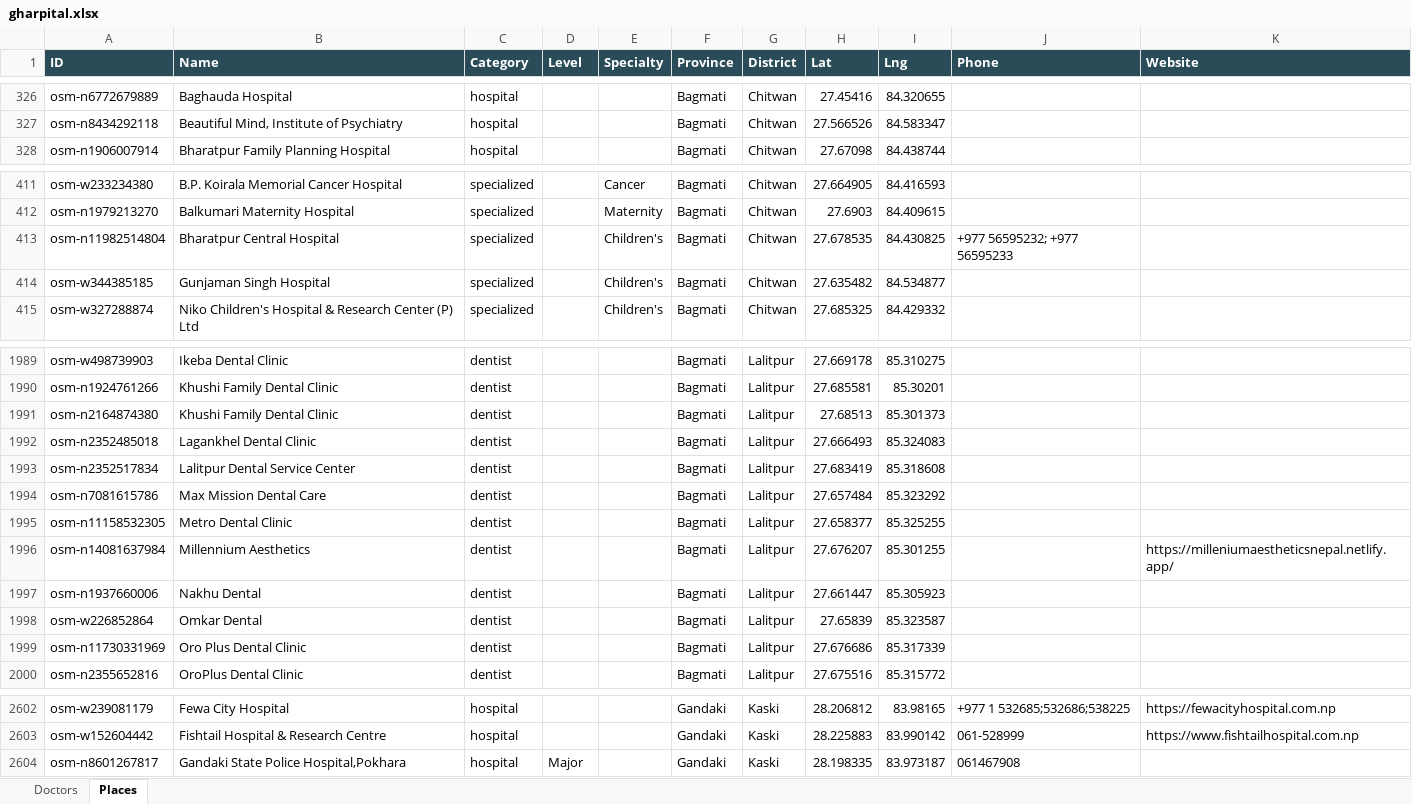
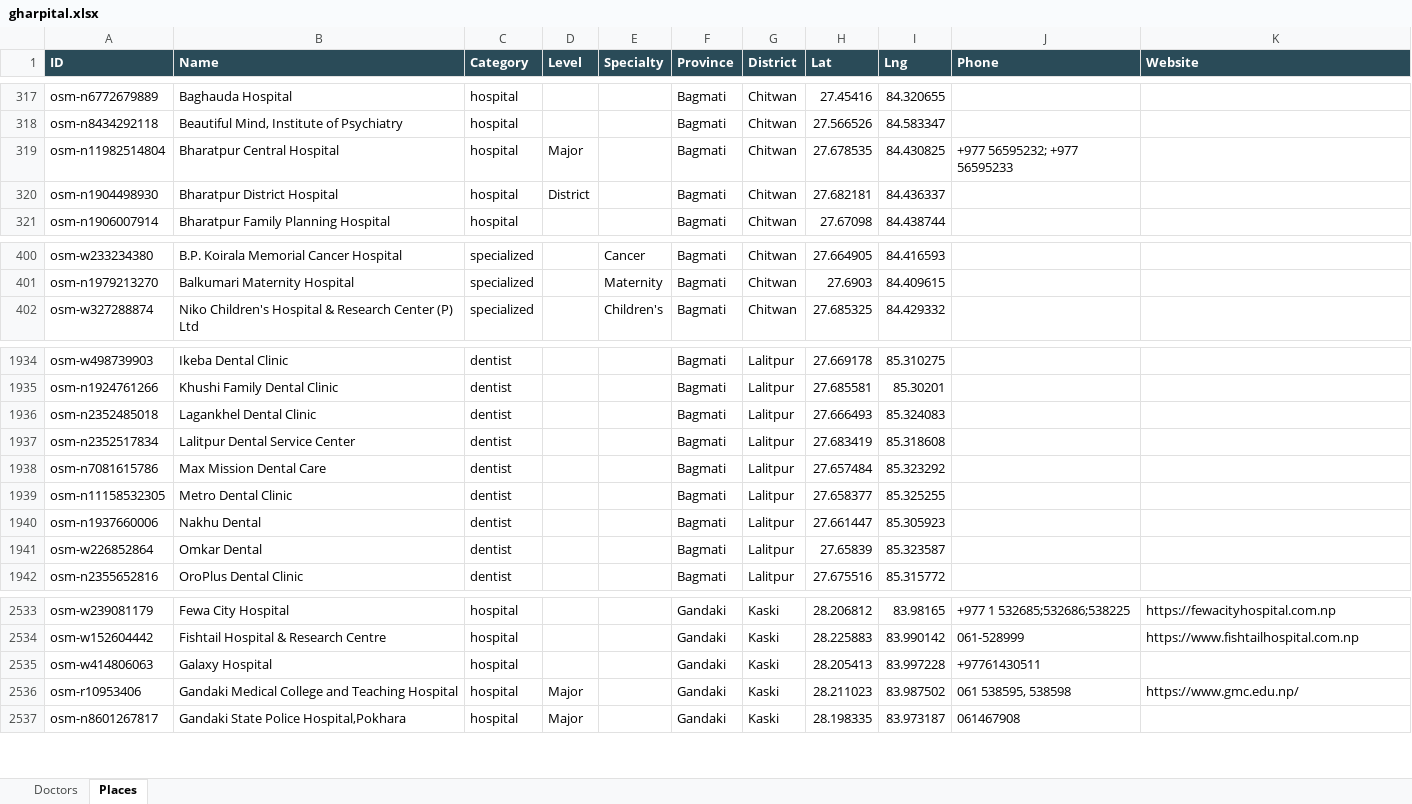
Before and after one commit to bikusth/gharpital, an Excel workbook: data/export/gharpital.xlsx, sheet Places, drawn as a sheet; only a part is shown, gaps mark what is left out; values as stored, in another font and other column widths than the file's, no borders; removed rows and columns are numbered as before the commit, all else as after; the diff covers the shown part only; the diff names each change by its address in the sheet, - before the commit and + after, or states it on an @@ line.

Commit message:
Refresh places from OpenStreetMap [skip ci]

```diff
--- a/data/export/gharpital.xlsx (sheet Places)
+++ b/data/export/gharpital.xlsx (sheet Places)
+row 319: osm-n11982514804 | Bharatpur Central Hospital | hospital | Major |  | Bagmati | Chitwan | 27.678535 | 84.430825 | +977 56595232; +977 56595233
+row 320: osm-n1904498930 | Bharatpur District Hospital | hospital | District |  | Bagmati | Chitwan | 27.682181 | 84.436337
-row 413: osm-n11982514804 | Bharatpur Central Hospital | specialized |  | Children's | Bagmati | Chitwan | 27.678535 | 84.430825 | +977 56595232; +977 56595233
-row 414: osm-w344385185 | Gunjaman Singh Hospital | specialized |  | Children's | Bagmati | Chitwan | 27.635482 | 84.534877
-row 1991: osm-n2164874380 | Khushi Family Dental Clinic | dentist |  |  | Bagmati | Lalitpur | 27.68513 | 85.301373
-row 1996: osm-n14081637984 | Millennium Aesthetics | dentist |  |  | Bagmati | Lalitpur | 27.676207 | 85.301255 |  | https://milleniumaestheticsnepal.netlify.app/
-row 1999: osm-n11730331969 | Oro Plus Dental Clinic | dentist |  |  | Bagmati | Lalitpur | 27.676686 | 85.317339
+row 2535: osm-w414806063 | Galaxy Hospital | hospital |  |  | Gandaki | Kaski | 28.205413 | 83.997228 | +97761430511
+row 2536: osm-r10953406 | Gandaki Medical College and Teaching Hospital | hospital | Major |  | Gandaki | Kaski | 28.211023 | 83.987502 | 061 538595, 538598 | https://www.gmc.edu.np/
```
Also changed, not shown: 17 added rows, 146 removed rows and 6 moved rows elsewhere in this sheet, 11 other files.
